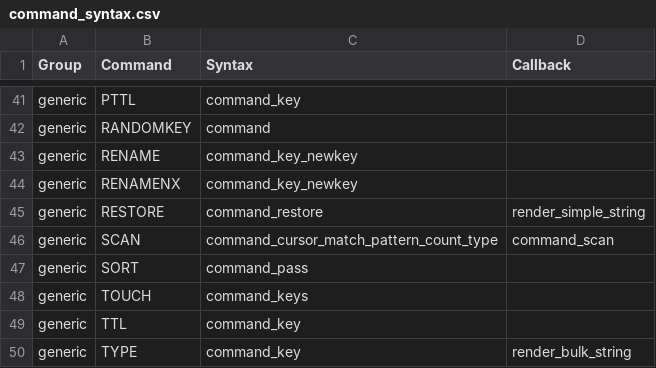
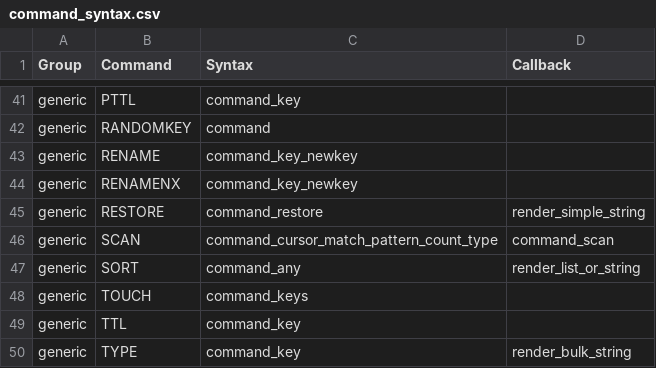
Before and after one commit to laixintao/iredis, a CSV file: iredis/data/command_syntax.csv, drawn as a sheet; only a part is shown, gaps mark what is left out.

Commit message:
skip sort

```diff
--- a/iredis/data/command_syntax.csv
+++ b/iredis/data/command_syntax.csv
@@ -46,3 +46,3 @@ generic,RESTORE,command_restore,render_simple_string
 generic,SCAN,command_cursor_match_pattern_count_type,command_scan
-generic,SORT,command_pass,
+generic,SORT,command_any,render_list_or_string
 generic,TOUCH,command_keys,
```
